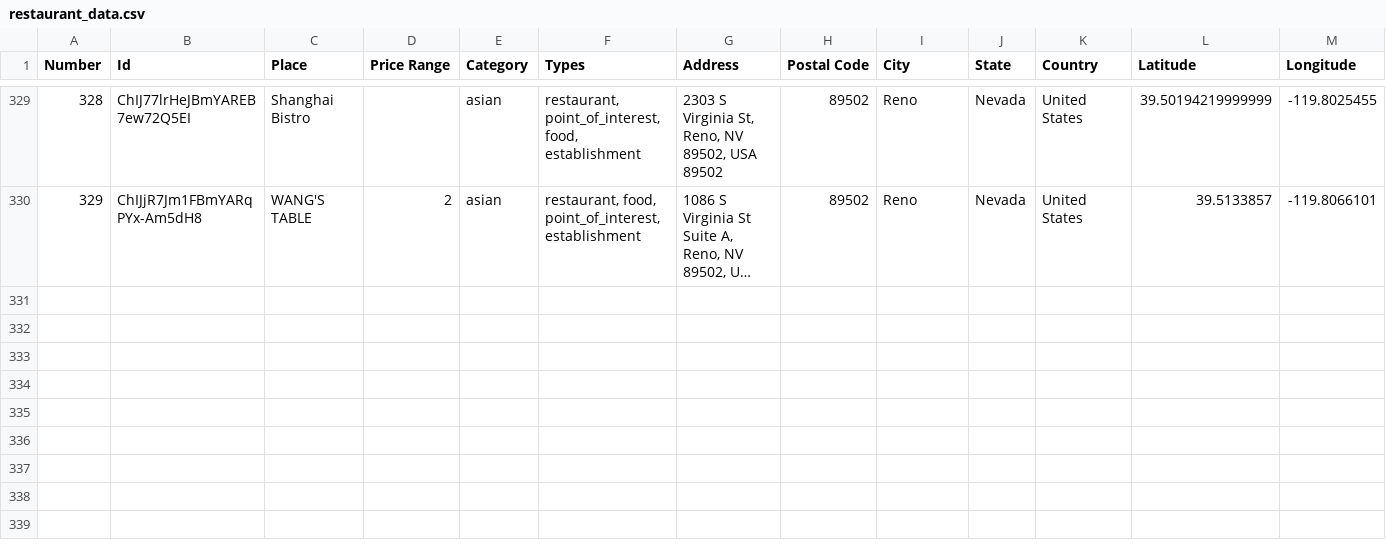
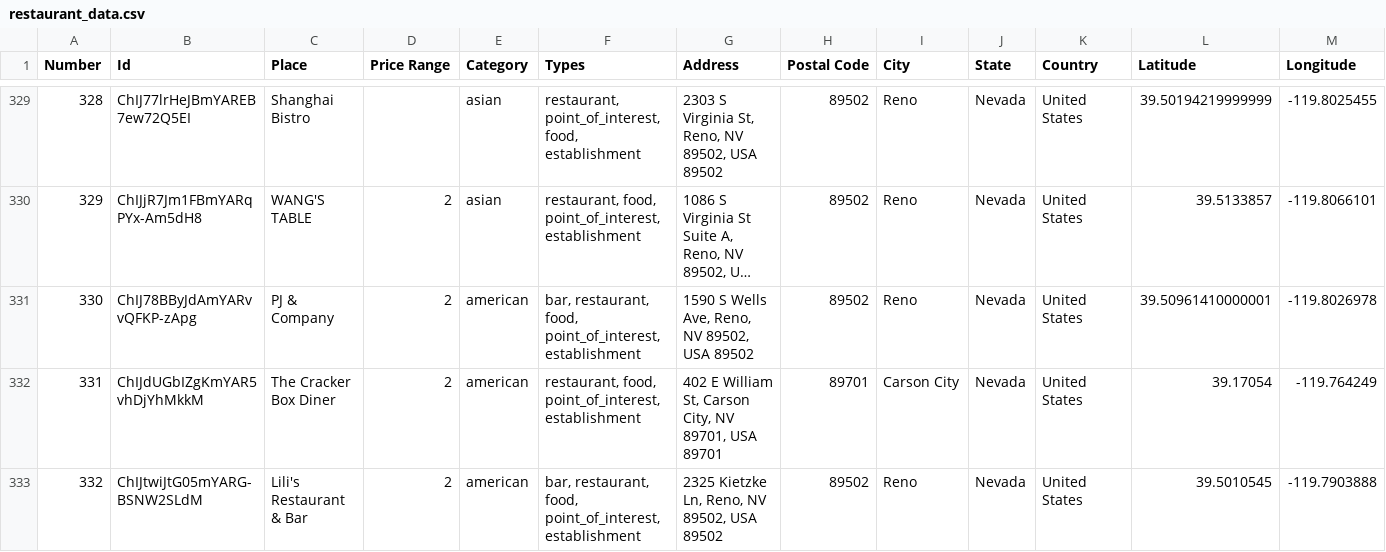
Before and after one commit to ireilly-reilly/JourneyGenius, a CSV file: journey-genius-data-scraping/restaurant_data.csv, drawn as a sheet; only a part is shown, gaps mark what is left out; long unchanged cells end in …; the diff names each change by its address in the sheet, - before the commit and + after, or states it on an @@ line.

```diff
--- a/journey-genius-data-scraping/restaurant_data.csv
+++ b/journey-genius-data-scraping/restaurant_data.csv
+row 331: 330 | ChIJ78BByJdAmYARvvQFKP-zApg | PJ & Company | 2 | american | bar, restaurant, food, point_of_interest, establishment | 1590 S Wells Ave, Reno, NV 89502, USA 89502 | 89502 | Reno | Nevada | United States | 39.50961410000001 | -119.8026978
+row 332: 331 | ChIJdUGbIZgKmYAR5vhDjYhMkkM | The Cracker Box Diner | 2 | american | restaurant, food, point_of_interest, establishment | 402 E William St, Carson City, NV 89701, USA 89701 | 89701 | Carson City | Nevada | United States | 39.17054 | -119.764249
+row 333: 332 | ChIJtwiJtG05mYARG-BSNW2SLdM | Lili's Restaurant & Bar | 2 | american | bar, restaurant, food, point_of_interest, establishment | 2325 Kietzke Ln, Reno, NV 89502, USA 89502 | 89502 | Reno | Nevada | United States | 39.5010545 | -119.7903888
```
Also changed, not shown: journey-genius-data-scraping/shopping_data.csv, 5 other files.
